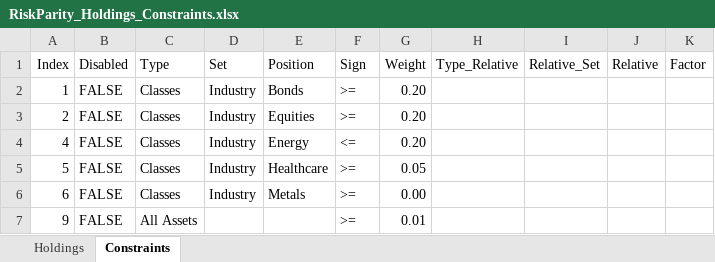
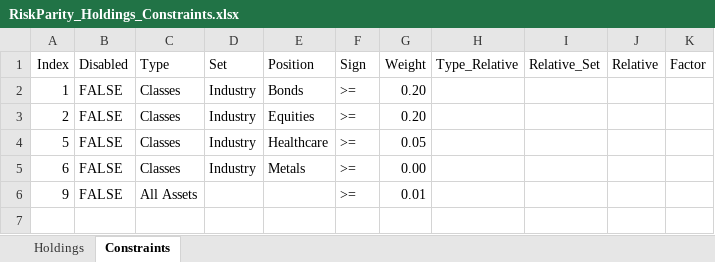
Before and after one commit to webclinic017/RiskParity, an Excel workbook: RiskParity_Holdings_Constraints.xlsx, sheet Constraints, drawn as a sheet; values as stored, in another font and other column widths than the file's, no borders; the diff names each change by its address in the sheet, - before the commit and + after, or states it on an @@ line.

```diff
--- a/RiskParity_Holdings_Constraints.xlsx (sheet Constraints)
+++ b/RiskParity_Holdings_Constraints.xlsx (sheet Constraints)
-row 4: 4 | FALSE | Classes | Industry | Energy | <= | 0.20
```
